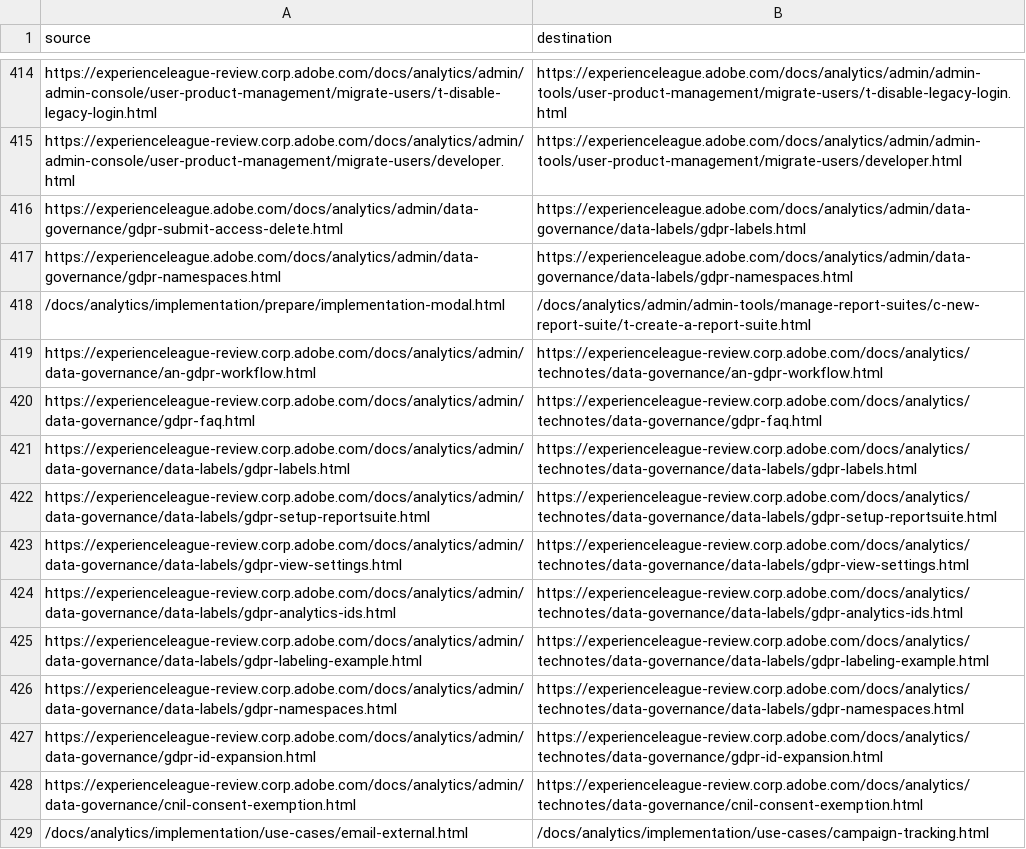
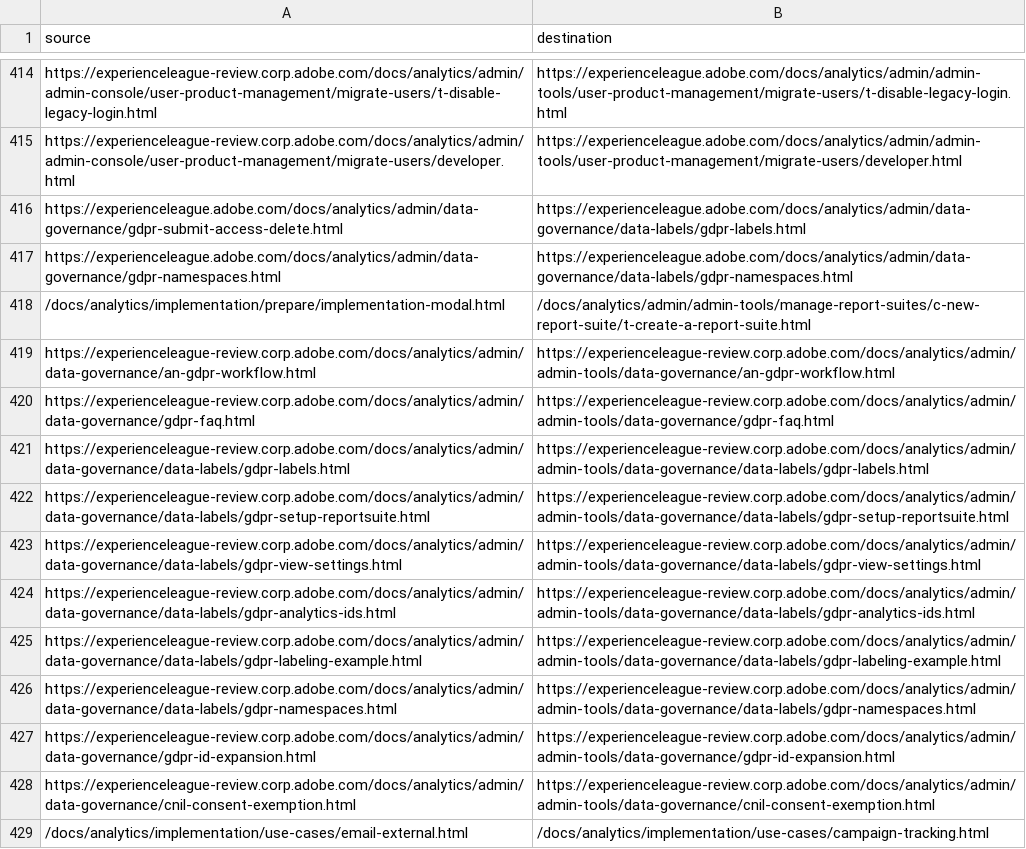
Before and after one commit to AdobeDocs/analytics.ja-JP, a CSV file: redirects.csv, drawn as a sheet; only a part is shown, gaps mark what is left out.

```diff
--- a/redirects.csv
+++ b/redirects.csv
@@ -418,12 +418,12 @@ https://experienceleague.adobe.com/docs/analytics/admin/data-governance/gdpr-nam
 /docs/analytics/implementation/prepare/implementation-modal.html,/docs/analytics/admin/admin-tools/manage-report-suites/c-new-report-suite/t-create-a-report-suite.html
-https://experienceleague-review.corp.adobe.com/docs/analytics/admin/data-governance/an-gdpr-workflow.html,https://experienceleague-review.corp.adobe.com/docs/analytics/technotes/data-governance/an-gdpr-workflow.html
-https://experienceleague-review.corp.adobe.com/docs/analytics/admin/data-governance/gdpr-faq.html,https://experienceleague-review.corp.adobe.com/docs/analytics/technotes/data-governance/gdpr-faq.html
-https://experienceleague-review.corp.adobe.com/docs/analytics/admin/data-governance/data-labels/gdpr-labels.html,https://experienceleague-review.corp.adobe.com/docs/analytics/technotes/data-governance/data-labels/gdpr-labels.html
-https://experienceleague-review.corp.adobe.com/docs/analytics/admin/data-governance/data-labels/gdpr-setup-reportsuite.html,https://experienceleague-review.corp.adobe.com/docs/analytics/technotes/data-governance/data-labels/gdpr-setup-reportsuite.html
-https://experienceleague-review.corp.adobe.com/docs/analytics/admin/data-governance/data-labels/gdpr-view-settings.html,https://experienceleague-review.corp.adobe.com/docs/analytics/technotes/data-governance/data-labels/gdpr-view-settings.html
-https://experienceleague-review.corp.adobe.com/docs/analytics/admin/data-governance/data-labels/gdpr-analytics-ids.html,https://experienceleague-review.corp.adobe.com/docs/analytics/technotes/data-governance/data-labels/gdpr-analytics-ids.html
-https://experienceleague-review.corp.adobe.com/docs/analytics/admin/data-governance/data-labels/gdpr-labeling-example.html,https://experienceleague-review.corp.adobe.com/docs/analytics/technotes/data-governance/data-labels/gdpr-labeling-example.html
-https://experienceleague-review.corp.adobe.com/docs/analytics/admin/data-governance/data-labels/gdpr-namespaces.html,https://experienceleague-review.corp.adobe.com/docs/analytics/technotes/data-governance/data-labels/gdpr-namespaces.html
-https://experienceleague-review.corp.adobe.com/docs/analytics/admin/data-governance/gdpr-id-expansion.html,https://experienceleague-review.corp.adobe.com/docs/analytics/technotes/data-governance/gdpr-id-expansion.html
-https://experienceleague-review.corp.adobe.com/docs/analytics/admin/data-governance/cnil-consent-exemption.html,https://experienceleague-review.corp.adobe.com/docs/analytics/technotes/data-governance/cnil-consent-exemption.html
+https://experienceleague-review.corp.adobe.com/docs/analytics/admin/data-governance/an-gdpr-workflow.html,https://experienceleague-review.corp.adobe.com/docs/analytics/admin/admin-tools/data-governance/an-gdpr-workflow.html
+https://experienceleague-review.corp.adobe.com/docs/analytics/admin/data-governance/gdpr-faq.html,https://experienceleague-review.corp.adobe.com/docs/analytics/admin/admin-tools/data-governance/gdpr-faq.html
+https://experienceleague-review.corp.adobe.com/docs/analytics/admin/data-governance/data-labels/gdpr-labels.html,https://experienceleague-review.corp.adobe.com/docs/analytics/admin/admin-tools/data-governance/data-labels/gdpr-labels.html
+https://experienceleague-review.corp.adobe.com/docs/analytics/admin/data-governance/data-labels/gdpr-setup-reportsuite.html,https://experienceleague-review.corp.adobe.com/docs/analytics/admin/admin-tools/data-governance/data-labels/gdpr-setup-reportsuite.html
+https://experienceleague-review.corp.adobe.com/docs/analytics/admin/data-governance/data-labels/gdpr-view-settings.html,https://experienceleague-review.corp.adobe.com/docs/analytics/admin/admin-tools/data-governance/data-labels/gdpr-view-settings.html
+https://experienceleague-review.corp.adobe.com/docs/analytics/admin/data-governance/data-labels/gdpr-analytics-ids.html,https://experienceleague-review.corp.adobe.com/docs/analytics/admin/admin-tools/data-governance/data-labels/gdpr-analytics-ids.html
+https://experienceleague-review.corp.adobe.com/docs/analytics/admin/data-governance/data-labels/gdpr-labeling-example.html,https://experienceleague-review.corp.adobe.com/docs/analytics/admin/admin-tools/data-governance/data-labels/gdpr-labeling-example.html
+https://experienceleague-review.corp.adobe.com/docs/analytics/admin/data-governance/data-labels/gdpr-namespaces.html,https://experienceleague-review.corp.adobe.com/docs/analytics/admin/admin-tools/data-governance/data-labels/gdpr-namespaces.html
+https://experienceleague-review.corp.adobe.com/docs/analytics/admin/data-governance/gdpr-id-expansion.html,https://experienceleague-review.corp.adobe.com/docs/analytics/admin/admin-tools/data-governance/gdpr-id-expansion.html
+https://experienceleague-review.corp.adobe.com/docs/analytics/admin/data-governance/cnil-consent-exemption.html,https://experienceleague-review.corp.adobe.com/docs/analytics/admin/admin-tools/data-governance/cnil-consent-exemption.html
 /docs/analytics/implementation/use-cases/email-external.html,/docs/analytics/implementation/use-cases/campaign-tracking.html
```
Also changed, not shown: 18 other files.
